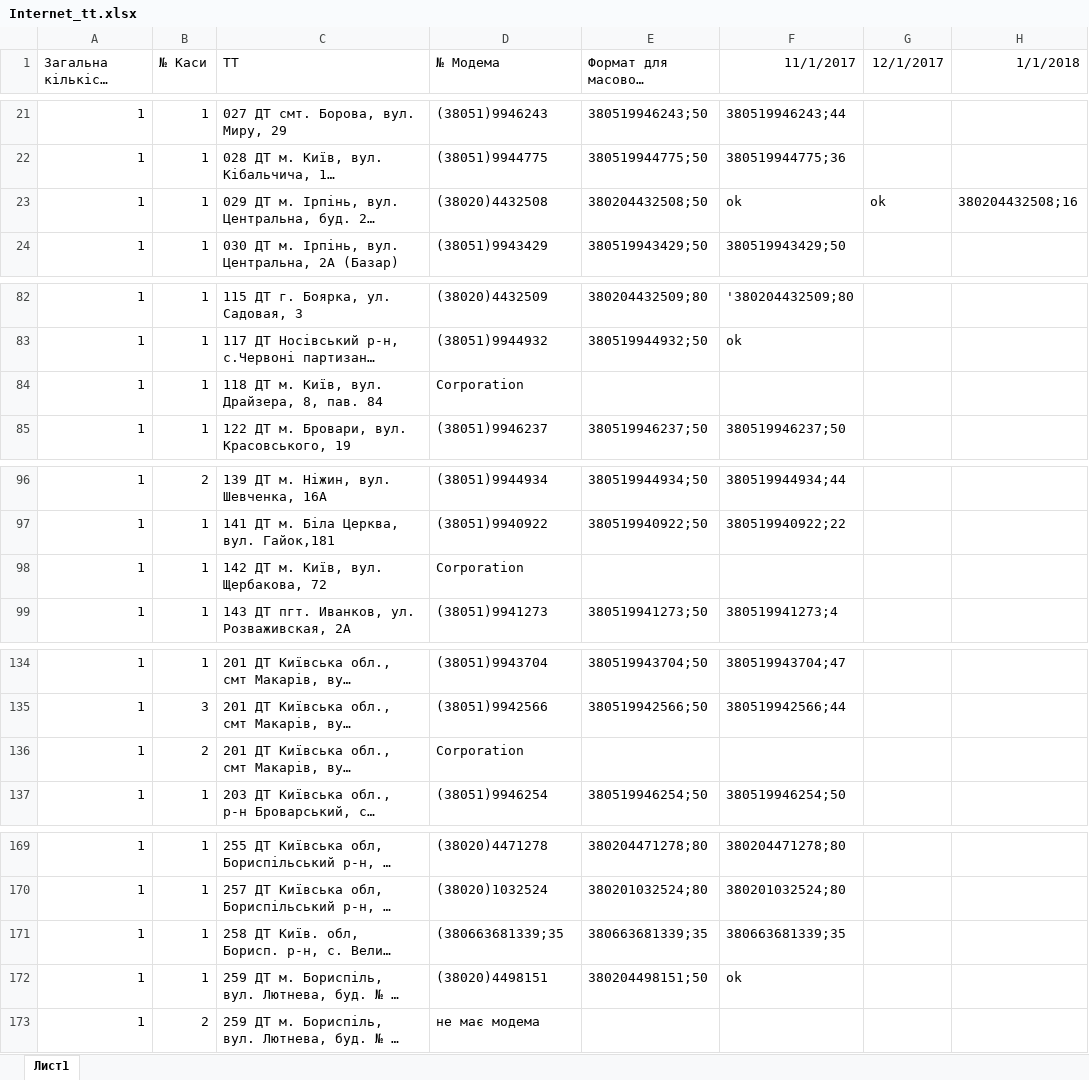
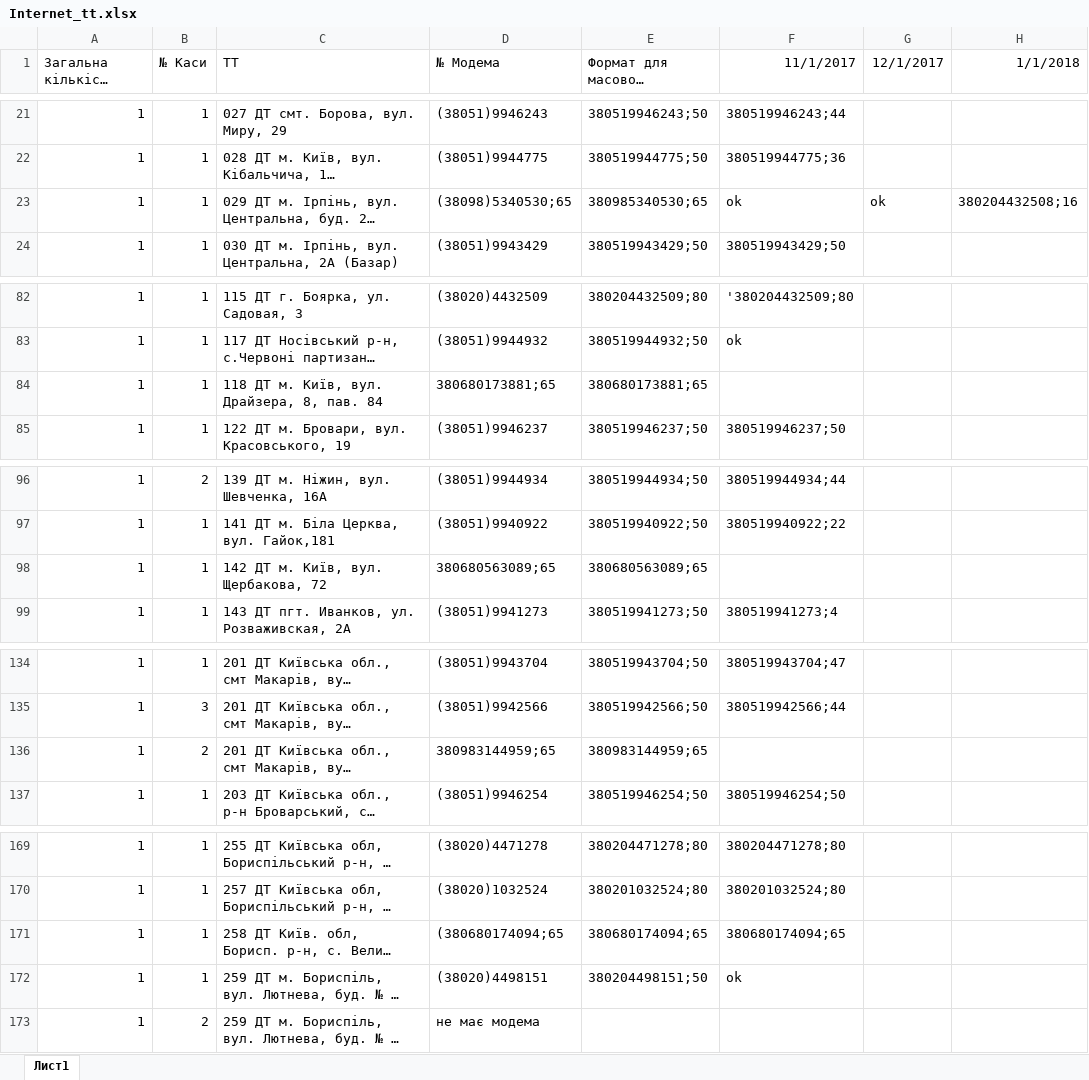
Before and after one commit to Andriyash/GitHub, an Excel workbook: Internet_tt.xlsx, sheet Лист1, drawn as a sheet; only a part is shown, gaps mark what is left out; long unchanged cells end in …; values as stored, in another font and other column widths than the file's, no borders; the diff names each change by its address in the sheet, - before the commit and + after, or states it on an @@ line.

Commit message:
Заміна номерів
ТТ 29
ТТ 118
ТТ 142
ТТ 201
ТТ 258

```diff
--- a/Internet_tt.xlsx (sheet Лист1)
+++ b/Internet_tt.xlsx (sheet Лист1)
-D23 (№ Модема): (38020)4432508
+D23 (№ Модема): (38098)5340530;65
-E23 (Формат для масового поповнення): 380204432508;50
+E23 (Формат для масового поповнення): 380985340530;65
-D84 (№ Модема): Corporation
+D84 (№ Модема): 380680173881;65
-E84 (Формат для масового поповнення): (empty)
+E84 (Формат для масового поповнення): 380680173881;65
-D98 (№ Модема): Corporation
+D98 (№ Модема): 380680563089;65
-E98 (Формат для масового поповнення): (empty)
+E98 (Формат для масового поповнення): 380680563089;65
-D136 (№ Модема): Corporation
+D136 (№ Модема): 380983144959;65
-E136 (Формат для масового поповнення): (empty)
+E136 (Формат для масового поповнення): 380983144959;65
-D171 (№ Модема): (380663681339;35
+D171 (№ Модема): (380680174094;65
-E171 (Формат для масового поповнення): 380663681339;35
+E171 (Формат для масового поповнення): 380680174094;65
-F171 (11/1/2017): 380663681339;35
+F171 (11/1/2017): 380680174094;65
```
